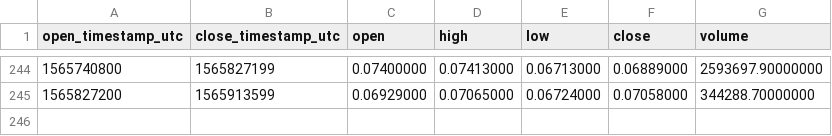
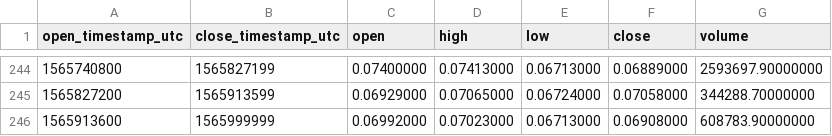
Before and after one commit to cryptobigbro/binance-XLMUSDC, a CSV file: binance-XLMUSDC-1d.csv, drawn as a sheet; only a part is shown, gaps mark what is left out; the diff names each change by its address in the sheet, - before the commit and + after, or states it on an @@ line.

```diff
--- a/binance-XLMUSDC-1d.csv
+++ b/binance-XLMUSDC-1d.csv
+row 246: 1565913600 | 1565999999 | 0.06992000 | 0.07023000 | 0.06713000 | 0.06908000 | 608783.90000000
```
Also changed, not shown: binance-XLMUSDC-1h.csv.
